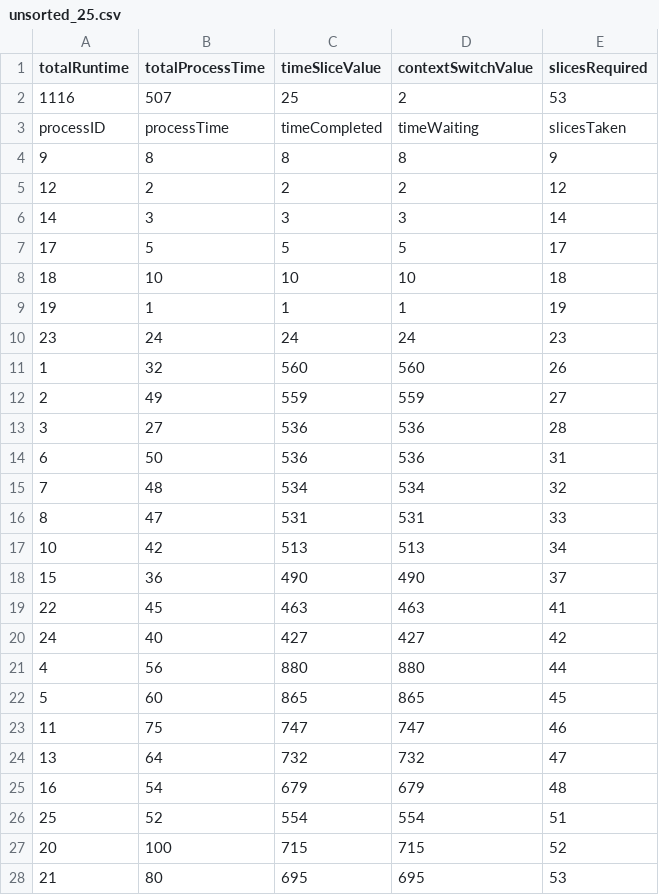
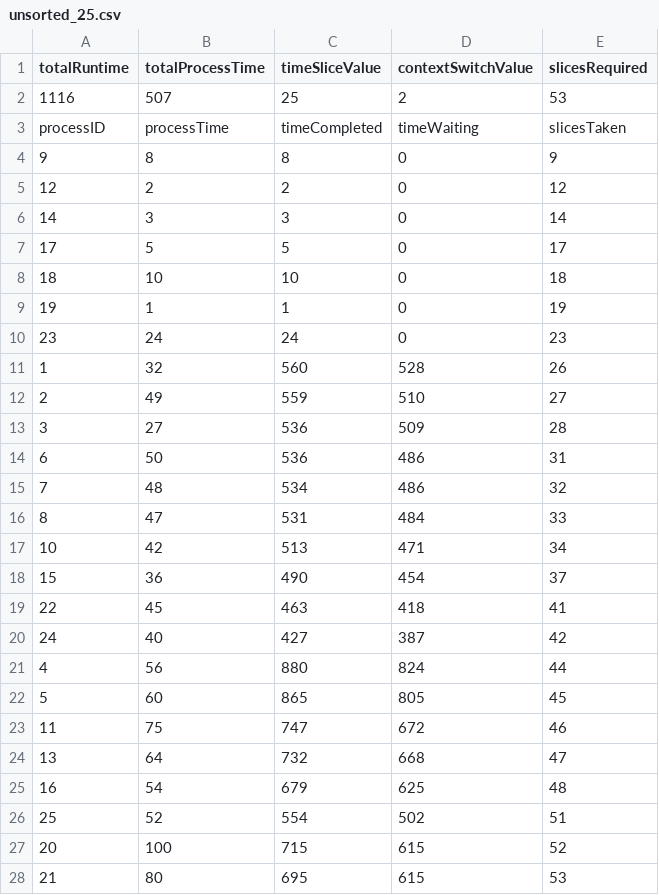
Before and after one commit to EpicAssasin678/time-sharing-system, a CSV file: output/unsorted_25.csv, drawn as a sheet.

```diff
--- a/output/unsorted_25.csv
+++ b/output/unsorted_25.csv
@@ -3,26 +3,26 @@ totalRuntime,totalProcessTime,timeSliceValue,contextSwitchValue,slicesRequired,,
 processID,processTime,timeCompleted,timeWaiting,slicesTaken,
-9,8,8,8,9,
-12,2,2,2,12,
-14,3,3,3,14,
-17,5,5,5,17,
-18,10,10,10,18,
-19,1,1,1,19,
-23,24,24,24,23,
-1,32,560,560,26,
-2,49,559,559,27,
-3,27,536,536,28,
-6,50,536,536,31,
-7,48,534,534,32,
-8,47,531,531,33,
-10,42,513,513,34,
-15,36,490,490,37,
-22,45,463,463,41,
-24,40,427,427,42,
-4,56,880,880,44,
-5,60,865,865,45,
-11,75,747,747,46,
-13,64,732,732,47,
-16,54,679,679,48,
-25,52,554,554,51,
-20,100,715,715,52,
-21,80,695,695,53,
+9,8,8,0,9,
+12,2,2,0,12,
+14,3,3,0,14,
+17,5,5,0,17,
+18,10,10,0,18,
+19,1,1,0,19,
+23,24,24,0,23,
+1,32,560,528,26,
+2,49,559,510,27,
+3,27,536,509,28,
+6,50,536,486,31,
+7,48,534,486,32,
+8,47,531,484,33,
+10,42,513,471,34,
+15,36,490,454,37,
+22,45,463,418,41,
+24,40,427,387,42,
+4,56,880,824,44,
+5,60,865,805,45,
+11,75,747,672,46,
+13,64,732,668,47,
+16,54,679,625,48,
+25,52,554,502,51,
+20,100,715,615,52,
+21,80,695,615,53,
```
Also changed, not shown: output/sorted_25.csv, output/sorted_50.csv, 14 other files.
